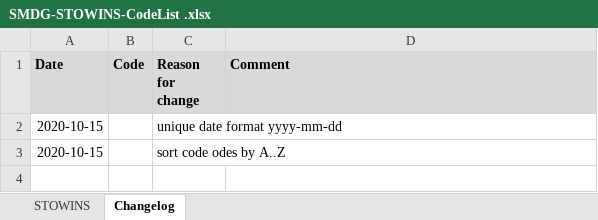
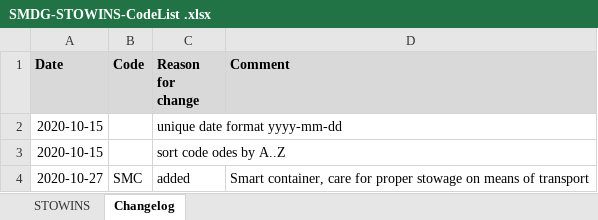
Before and after one commit to smdg-org/STOWINS-code-list, an Excel workbook: SMDG-STOWINS-CodeList .xlsx, sheet Changelog, drawn as a sheet; values as stored, in another font and other column widths than the file's, no borders; the diff names each change by its address in the sheet, - before the commit and + after, or states it on an @@ line.

```diff
--- a/SMDG-STOWINS-CodeList .xlsx (sheet Changelog)
+++ b/SMDG-STOWINS-CodeList .xlsx (sheet Changelog)
+row 4: 2020-10-27 | SMC | added | Smart container, care for proper stowage on means of transport
```
Also changed, not shown: sheet STOWINS, charts or pictures.
